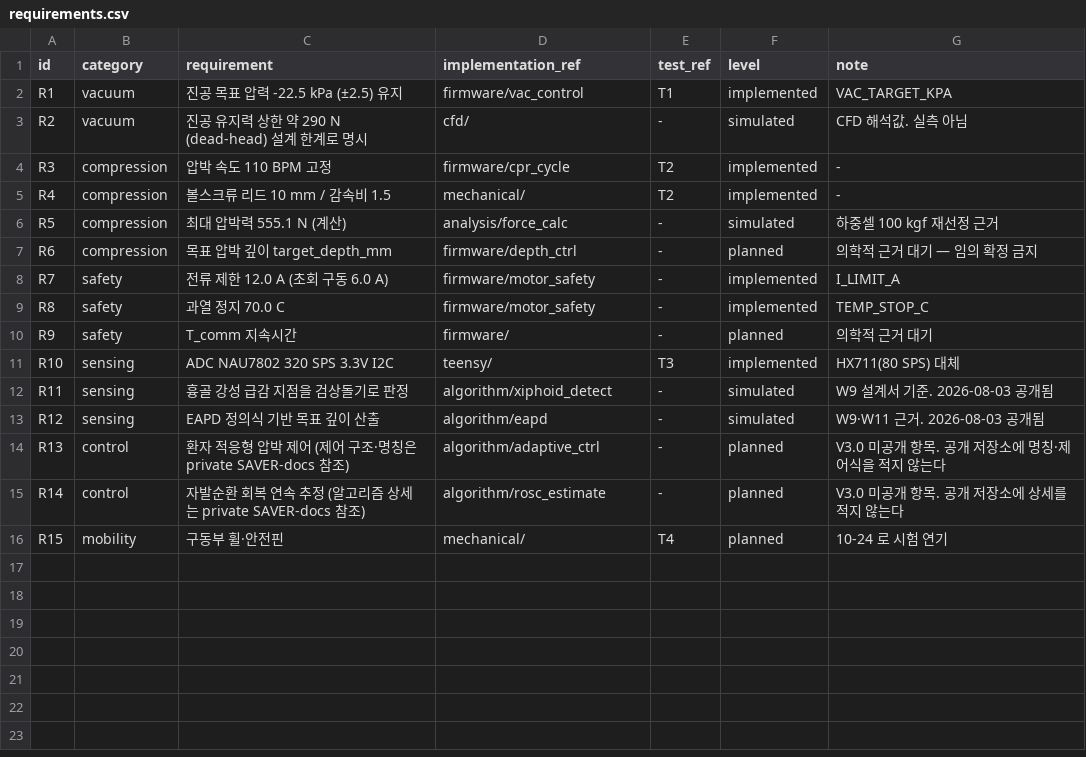
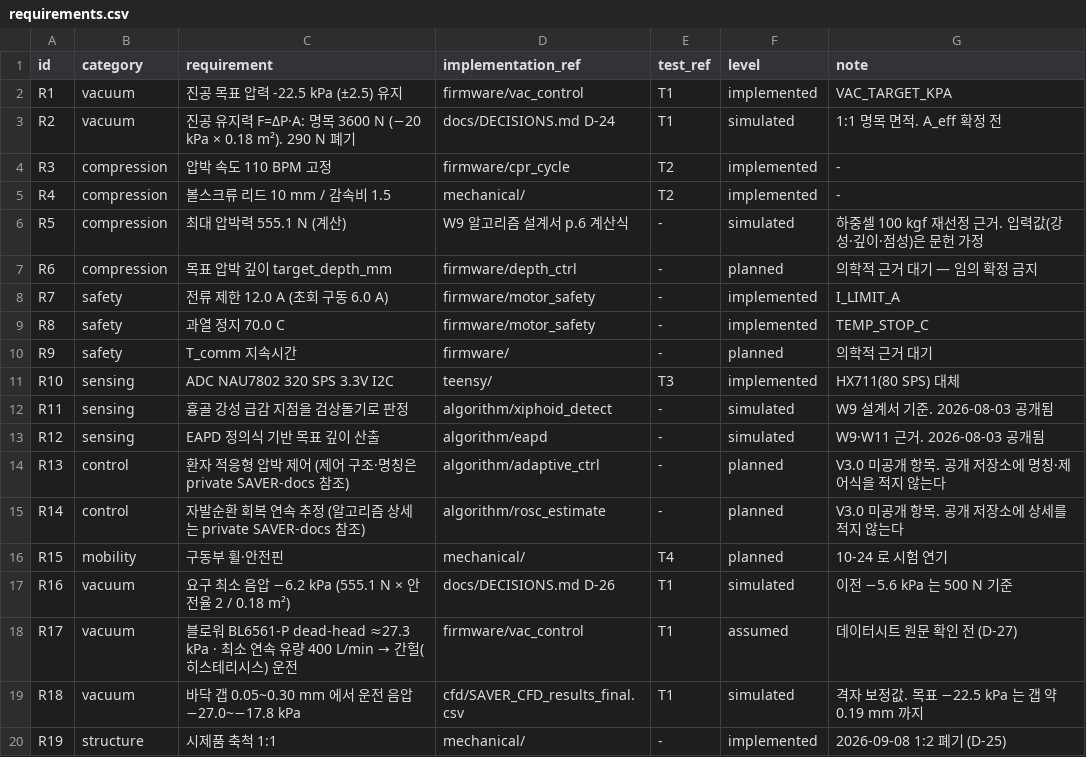
Before and after one commit to SangHyeon-Shin/SAVER, a CSV file: docs/requirements.csv, drawn as a sheet.

```diff
--- a/docs/requirements.csv
+++ b/docs/requirements.csv
@@ -2,6 +2,6 @@ id,category,requirement,implementation_ref,test_ref,level,note
 R1,vacuum,진공 목표 압력 -22.5 kPa (±2.5) 유지,firmware/vac_control,T1,implemented,VAC_TARGET_KPA
-R2,vacuum,진공 유지력 상한 약 290 N (dead-head) 설계 한계로 명시,cfd/,-,simulated,CFD 해석값. 실측 아님
+R2,vacuum,진공 유지력 F=ΔP·A: 명목 3600 N (−20 kPa × 0.18 m²). 290 N 폐기,docs/DECISIONS.md D-24,T1,simulated,1:1 명목 면적. A_eff 확정 전
 R3,compression,압박 속도 110 BPM 고정,firmware/cpr_cycle,T2,implemented,-
 R4,compression,볼스크류 리드 10 mm / 감속비 1.5,mechanical/,T2,implemented,-
-R5,compression,최대 압박력 555.1 N (계산),analysis/force_calc,-,simulated,하중셀 100 kgf 재선정 근거
+R5,compression,최대 압박력 555.1 N (계산),W9 알고리즘 설계서 p.6 계산식,-,simulated,하중셀 100 kgf 재선정 근거. 입력값(강성·깊이·점성)은 문헌 가정
 R6,compression,목표 압박 깊이 target_depth_mm,firmware/depth_ctrl,-,planned,의학적 근거 대기 — 임의 확정 금지
@@ -16 +16,5 @@ R14,control,자발순환 회복 연속 추정 (알고리즘 상세는 private SA
 R15,mobility,구동부 휠·안전핀,mechanical/,T4,planned,10-24 로 시험 연기
+R16,vacuum,요구 최소 음압 −6.2 kPa (555.1 N × 안전율 2 / 0.18 m²),docs/DECISIONS.md D-26,T1,simulated,이전 −5.6 kPa 는 500 N 기준
+R17,vacuum,블로워 BL6561-P dead-head ≈27.3 kPa · 최소 연속 유량 400 L/min → 간헐(히스테리시스) 운전,firmware/vac_control,T1,assumed,데이터시트 원문 확인 전 (D-27)
+R18,vacuum,바닥 갭 0.05~0.30 mm 에서 운전 음압 −27.0~−17.8 kPa,cfd/SAVER_CFD_results_final.csv,T1,simulated,격자 보정값. 목표 −22.5 kPa 는 갭 약 0.19 mm 까지
+R19,structure,시제품 축척 1:1,mechanical/,-,implemented,2026-09-08 1:2 폐기 (D-25)
```
Also changed, not shown: docs/evidence.csv, 7 other files.
